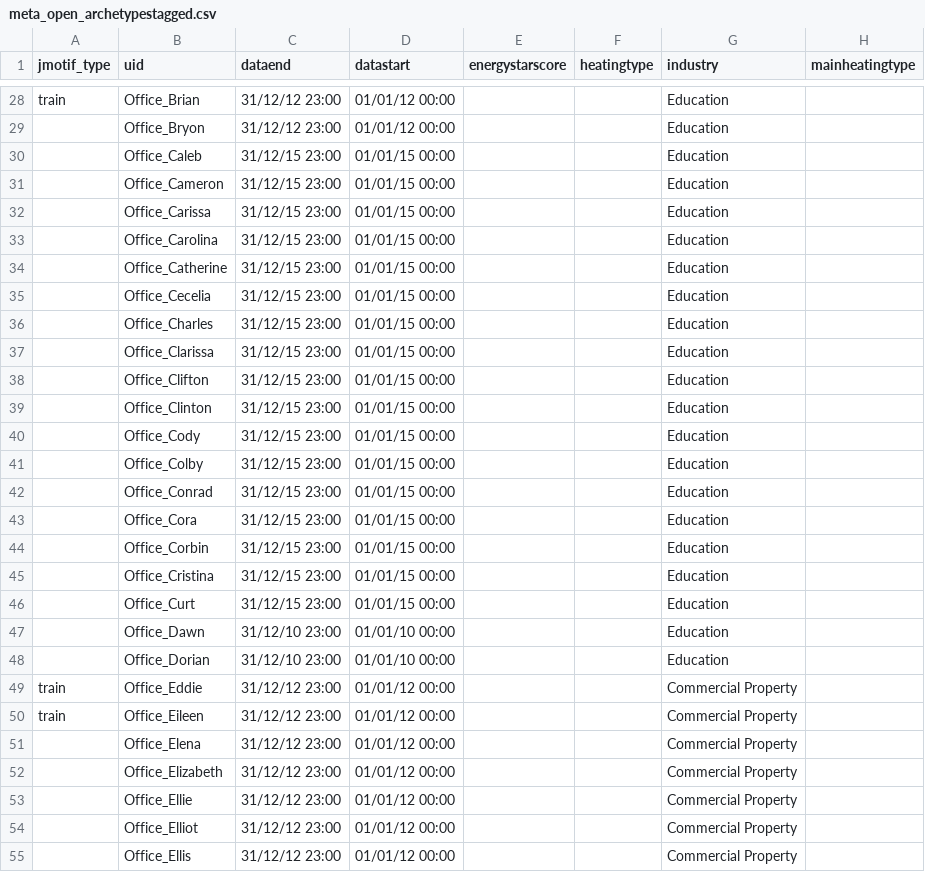
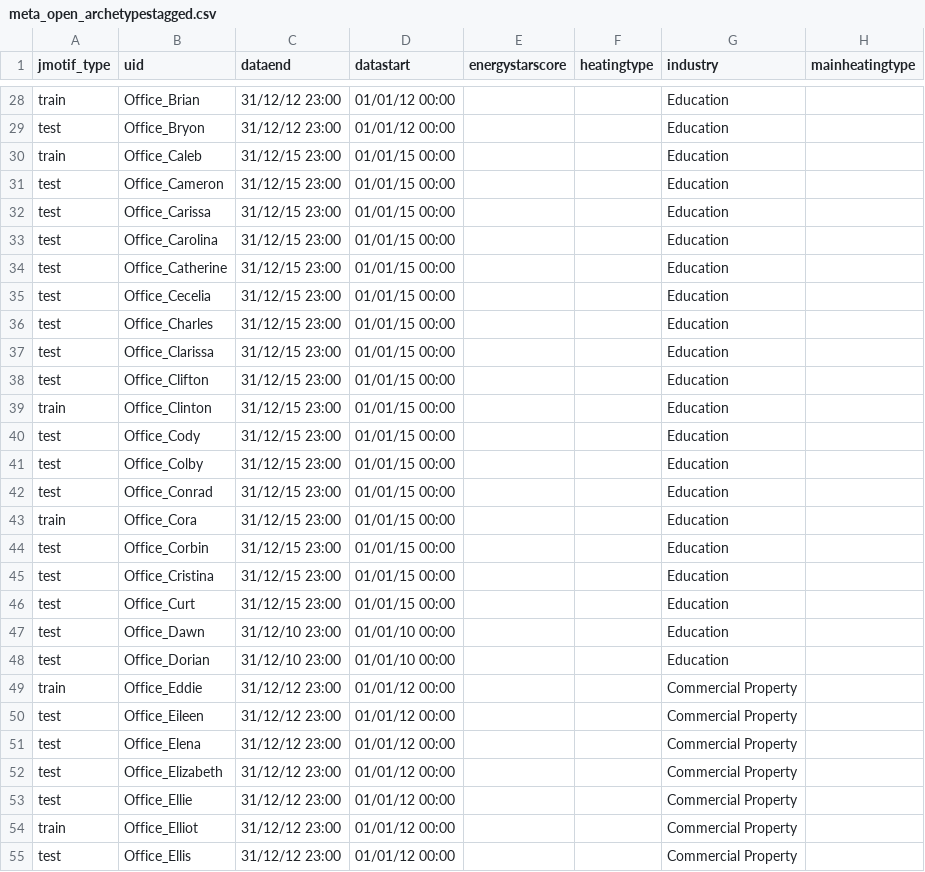
Before and after one commit to buds-lab/the-building-data-genome-project, a CSV file: data/interim/meta_open_archetypestagged.csv, drawn as a sheet; only a part is shown, gaps mark what is left out; the diff covers the shown part only; the diff names each change by its address in the sheet, - before the commit and + after, or states it on an @@ line.

```diff
--- a/data/interim/meta_open_archetypestagged.csv
+++ b/data/interim/meta_open_archetypestagged.csv
-A29 (jmotif_type): (empty)
+A29 (jmotif_type): test
-A30 (jmotif_type): (empty)
+A30 (jmotif_type): train
-A31:A38 (jmotif_type): (empty)
+A31:A38 (jmotif_type): test
-A39 (jmotif_type): (empty)
+A39 (jmotif_type): train
-A40:A42 (jmotif_type): (empty)
+A40:A42 (jmotif_type): test
-A43 (jmotif_type): (empty)
+A43 (jmotif_type): train
-A44:A48 (jmotif_type): (empty)
+A44:A48 (jmotif_type): test
-A50 (jmotif_type): train
+A50 (jmotif_type): test
-A51:A53 (jmotif_type): (empty)
+A51:A53 (jmotif_type): test
-A54 (jmotif_type): (empty)
+A54 (jmotif_type): train
-A55 (jmotif_type): (empty)
+A55 (jmotif_type): test
```
Also changed, not shown: 132 edited cells elsewhere in this file, 39 other files.
